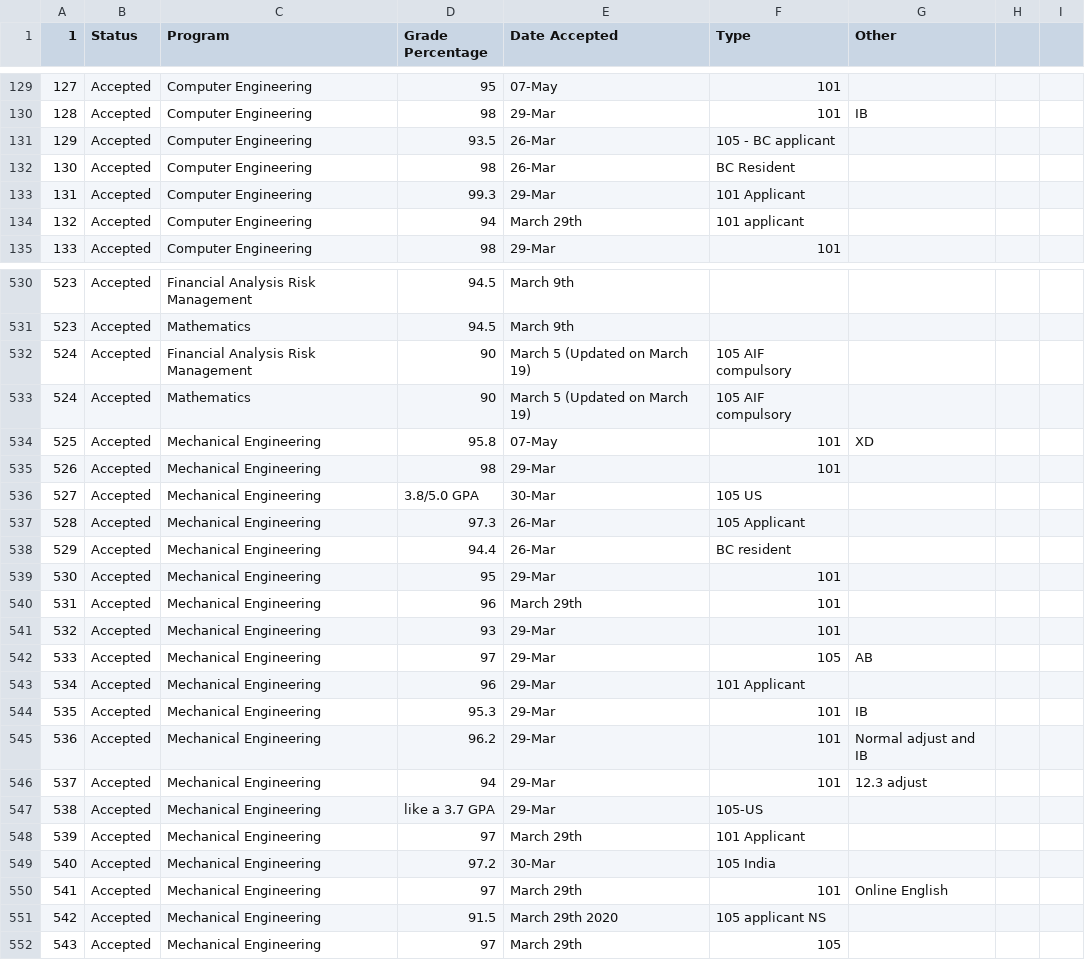
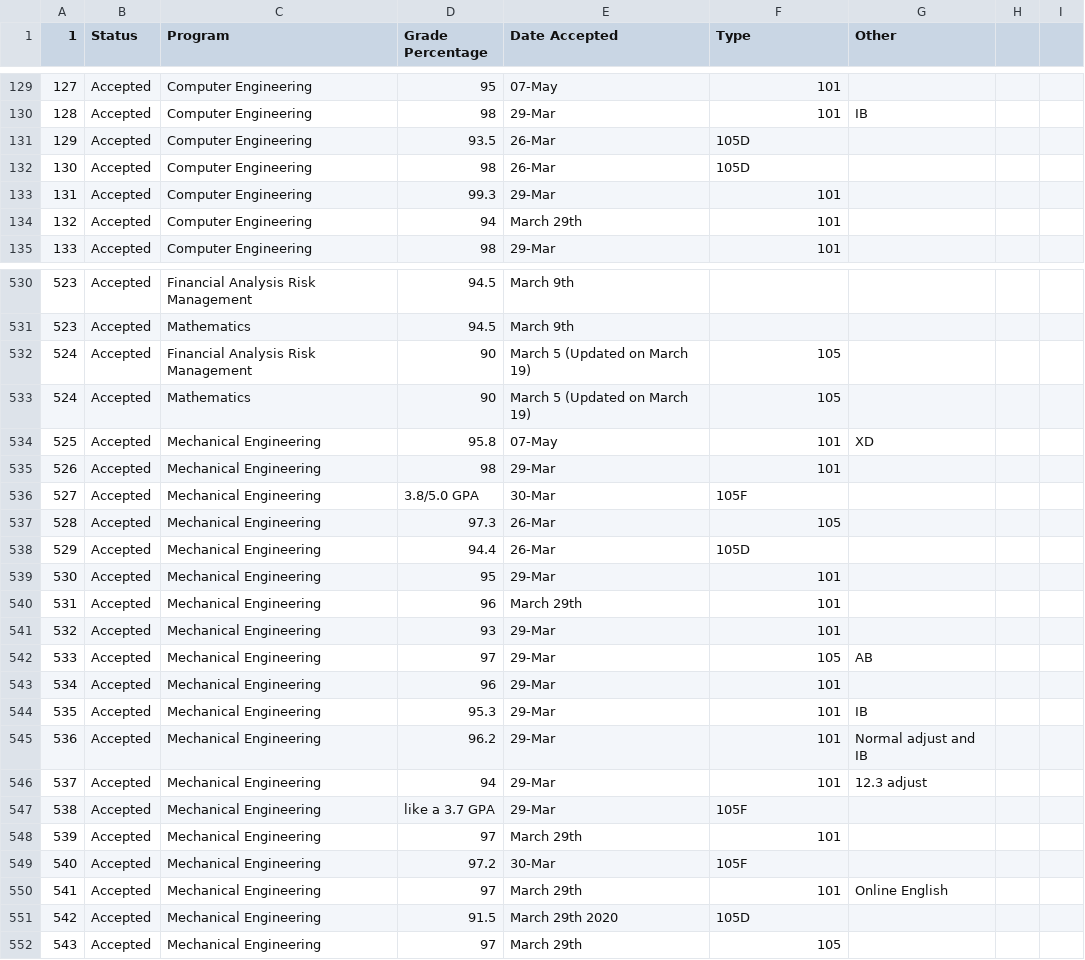
Before and after one commit to BotDeveloper605/WaterlooApplicantServerBot, a CSV file: data/waterloo_2021.csv, drawn as a sheet; only a part is shown, gaps mark what is left out; the diff covers the shown part only.

Commit message:
Cleaned applicant type codes

```diff
--- a/data/waterloo_2021.csv
+++ b/data/waterloo_2021.csv
@@ -130,6 +130,6 @@
 128,Accepted,Computer Engineering,98,29-Mar,101,IB,,
-129,Accepted,Computer Engineering,93.5,26-Mar,105 - BC applicant,,,
-130,Accepted,Computer Engineering,98,26-Mar,BC Resident,,,
-131,Accepted,Computer Engineering,99.3,29-Mar,101 Applicant,,,
-132,Accepted,Computer Engineering,94,March 29th,101 applicant,,,
+129,Accepted,Computer Engineering,93.5,26-Mar,105D,,,
+130,Accepted,Computer Engineering,98,26-Mar,105D,,,
+131,Accepted,Computer Engineering,99.3,29-Mar,101,,,
+132,Accepted,Computer Engineering,94,March 29th,101,,,
 133,Accepted,Computer Engineering,98,29-Mar,101,,,
@@ -531,9 +531,9 @@
 523,Accepted,Mathematics,94.5,March 9th,,,,
-524,Accepted,Financial Analysis Risk Management,90,March 5 (Updated on March 19),105 AIF compulsory,,,
-524,Accepted,Mathematics,90,March 5 (Updated on March 19),105 AIF compulsory,,,
+524,Accepted,Financial Analysis Risk Management,90,March 5 (Updated on March 19),105,,,
+524,Accepted,Mathematics,90,March 5 (Updated on March 19),105,,,
 525,Accepted,Mechanical Engineering,95.8,07-May,101,XD,,
 526,Accepted,Mechanical Engineering,98,29-Mar,101,,,
-527,Accepted,Mechanical Engineering,3.8/5.0 GPA,30-Mar,105 US,,,
-528,Accepted,Mechanical Engineering,97.3,26-Mar,105 Applicant,,,
-529,Accepted,Mechanical Engineering,94.4,26-Mar,BC resident,,,
+527,Accepted,Mechanical Engineering,3.8/5.0 GPA,30-Mar,105F,,,
+528,Accepted,Mechanical Engineering,97.3,26-Mar,105,,,
+529,Accepted,Mechanical Engineering,94.4,26-Mar,105D,,,
 530,Accepted,Mechanical Engineering,95,29-Mar,101,,,
@@ -542,3 +542,3 @@
 533,Accepted,Mechanical Engineering,97,29-Mar,105,AB,,
-534,Accepted,Mechanical Engineering,96,29-Mar,101 Applicant,,,
+534,Accepted,Mechanical Engineering,96,29-Mar,101,,,
 535,Accepted,Mechanical Engineering,95.3,29-Mar,101,IB,,
@@ -546,7 +546,7 @@
 537,Accepted,Mechanical Engineering,94,29-Mar,101,12.3 adjust,,
-538,Accepted,Mechanical Engineering,like a 3.7 GPA,29-Mar,105-US,,,
-539,Accepted,Mechanical Engineering,97,March 29th,101 Applicant,,,
-540,Accepted,Mechanical Engineering,97.2,30-Mar,105 India,,,
+538,Accepted,Mechanical Engineering,like a 3.7 GPA,29-Mar,105F,,,
+539,Accepted,Mechanical Engineering,97,March 29th,101,,,
+540,Accepted,Mechanical Engineering,97.2,30-Mar,105F,,,
 541,Accepted,Mechanical Engineering,97,March 29th,101,Online English,,
-542,Accepted,Mechanical Engineering,91.5,March 29th 2020,105 applicant NS,,,
+542,Accepted,Mechanical Engineering,91.5,March 29th 2020,105D,,,
 543,Accepted,Mechanical Engineering,97,March 29th,105,,,
```
Also changed, not shown: 86 edited cells elsewhere in this file.
